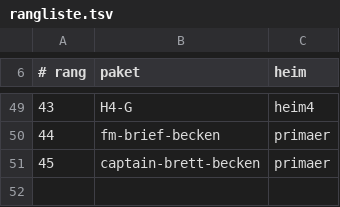
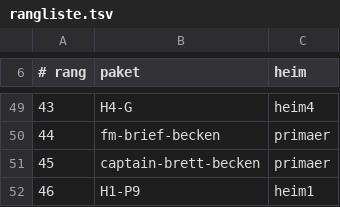
Before and after one commit to swippipp/firstmate, a TSV file: data/wette/rangliste.tsv, drawn as a sheet; only a part is shown, gaps mark what is left out; the diff names each change by its address in the sheet, - before the commit and + after, or states it on an @@ line.

```diff
--- a/data/wette/rangliste.tsv
+++ b/data/wette/rangliste.tsv
+row 52: 46 | H1-P9 | heim1
```
